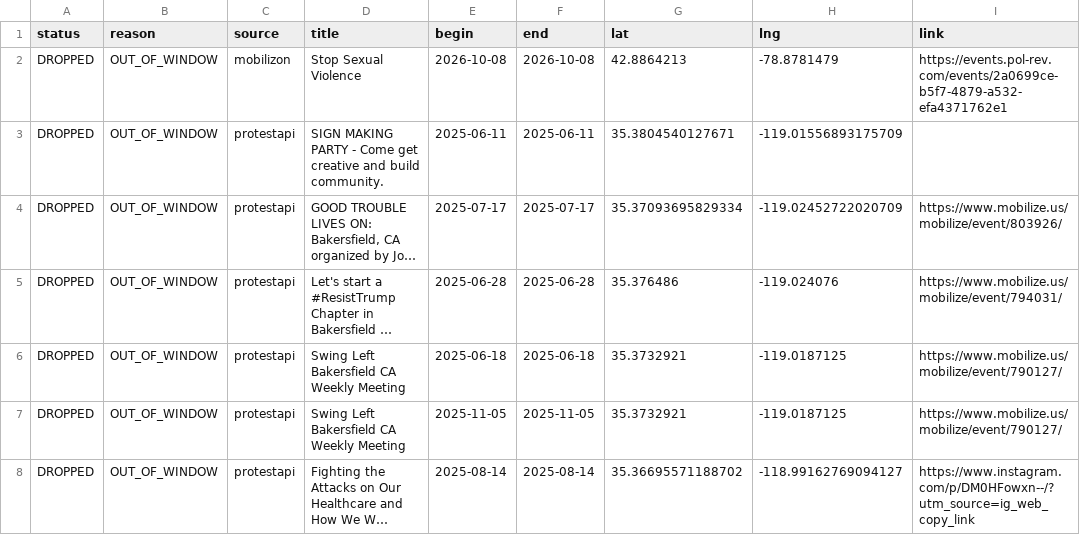
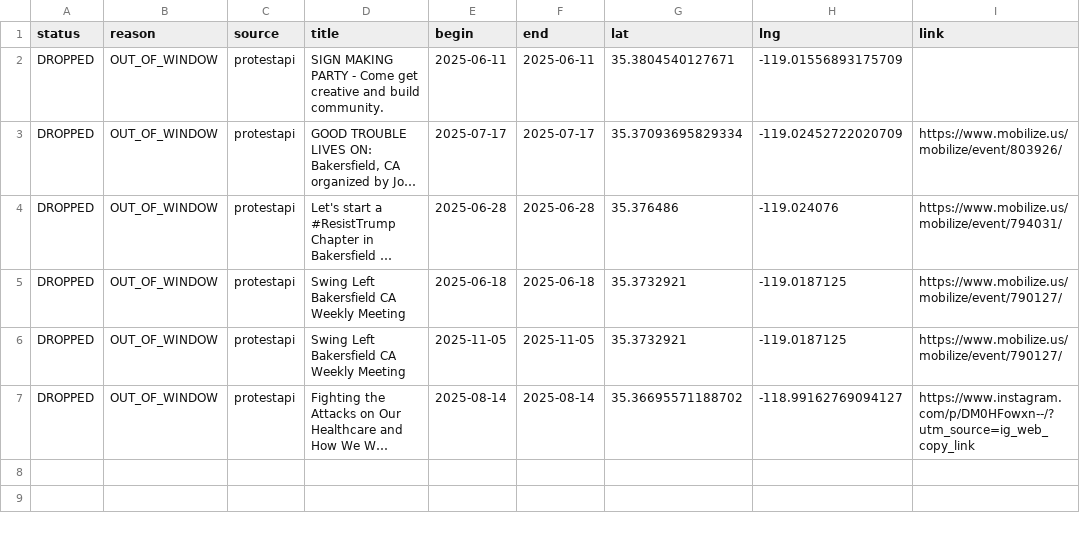
Before and after one commit to ConcernedCitizen2025/Project2025-Assistant, a CSV file: assets/data/discard_rows.csv, drawn as a sheet; long unchanged cells end in …; the diff names each change by its address in the sheet, - before the commit and + after, or states it on an @@ line.

```diff
--- a/assets/data/discard_rows.csv
+++ b/assets/data/discard_rows.csv
-row 2: DROPPED | OUT_OF_WINDOW | mobilizon | Stop Sexual Violence | 2026-10-08 | 2026-10-08 | 42.8864213 | -78.8781479 | https://events.pol-rev.com/events/2a0699ce-b5f7-4879-a532-efa4371762e1
```
Also changed, not shown: 13 other files.
